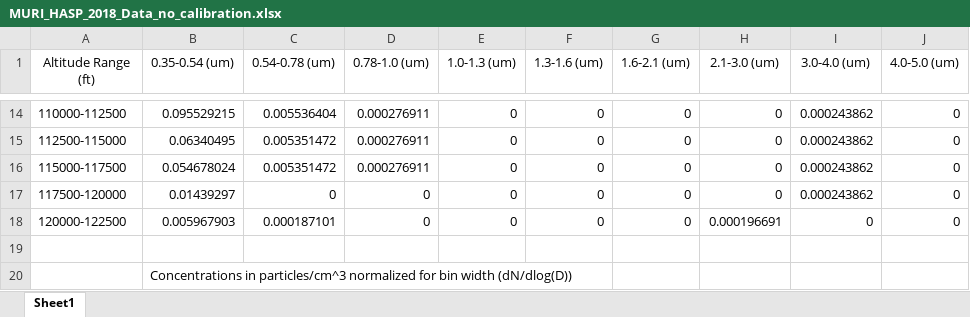
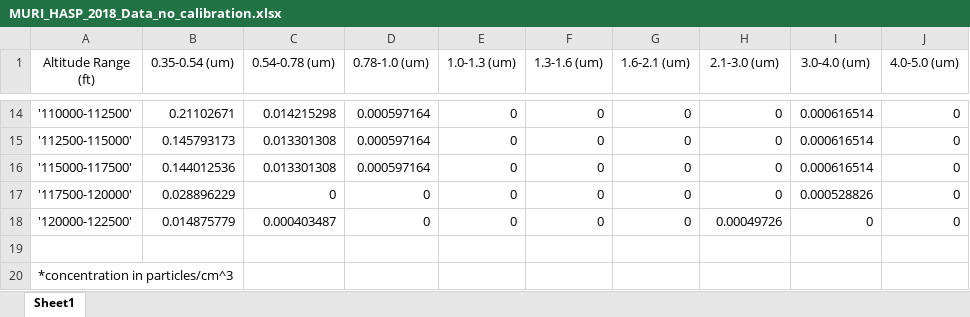
Before and after one commit to MNSGC-Ballooning/Data_Analysis, an Excel workbook: data/HASP_2018/MURI_HASP_2018_Data_no_calibration.xlsx, sheet Sheet1, drawn as a sheet; only a part is shown, gaps mark what is left out; values as stored, in another font and other column widths than the file's, no borders; removed rows and columns are numbered as before the commit, all else as after; rows hold the shown columns only; the diff covers the shown part only; the diff names each change by its address in the sheet, - before the commit and + after, or states it on an @@ line.

Commit message:
Corrected concentration vs altitude measurements for instantaneous mass flow rate which is logged by the sensor

```diff
--- a/data/HASP_2018/MURI_HASP_2018_Data_no_calibration.xlsx (sheet Sheet1)
+++ b/data/HASP_2018/MURI_HASP_2018_Data_no_calibration.xlsx (sheet Sheet1)
-A14 (Altitude Range (ft)): 110000-112500
+A14 (Altitude Range (ft)): '110000-112500'
-B14 (0.35-0.54 (um)): 0.095529215
+B14 (0.35-0.54 (um)): 0.21102671
-C14 (0.54-0.78 (um)): 0.005536404
+C14 (0.54-0.78 (um)): 0.014215298
-D14:D16 (0.78-1.0 (um)): 0.000276911
+D14:D16 (0.78-1.0 (um)): 0.000597164
-I14:I16 (3.0-4.0 (um)): 0.000243862
+I14:I16 (3.0-4.0 (um)): 0.000616514
-A15 (Altitude Range (ft)): 112500-115000
+A15 (Altitude Range (ft)): '112500-115000'
-B15 (0.35-0.54 (um)): 0.06340495
+B15 (0.35-0.54 (um)): 0.145793173
-C15:C16 (0.54-0.78 (um)): 0.005351472
+C15:C16 (0.54-0.78 (um)): 0.013301308
-A16 (Altitude Range (ft)): 115000-117500
+A16 (Altitude Range (ft)): '115000-117500'
-B16 (0.35-0.54 (um)): 0.054678024
+B16 (0.35-0.54 (um)): 0.144012536
-A17 (Altitude Range (ft)): 117500-120000
+A17 (Altitude Range (ft)): '117500-120000'
-B17 (0.35-0.54 (um)): 0.01439297
+B17 (0.35-0.54 (um)): 0.028896229
-I17 (3.0-4.0 (um)): 0.000243862
+I17 (3.0-4.0 (um)): 0.000528826
-A18 (Altitude Range (ft)): 120000-122500
+A18 (Altitude Range (ft)): '120000-122500'
-B18 (0.35-0.54 (um)): 0.005967903
+B18 (0.35-0.54 (um)): 0.014875779
-C18 (0.54-0.78 (um)): 0.000187101
+C18 (0.54-0.78 (um)): 0.000403487
-H18 (2.1-3.0 (um)): 0.000196691
+H18 (2.1-3.0 (um)): 0.00049726
-row 20:  | Concentrations in particles/cm^3 normalized for bin width (dN/dlog(D))
+row 20: *concentration in particles/cm^3
```
Also changed, not shown: 60 edited cells elsewhere in this sheet, 1 other file.
